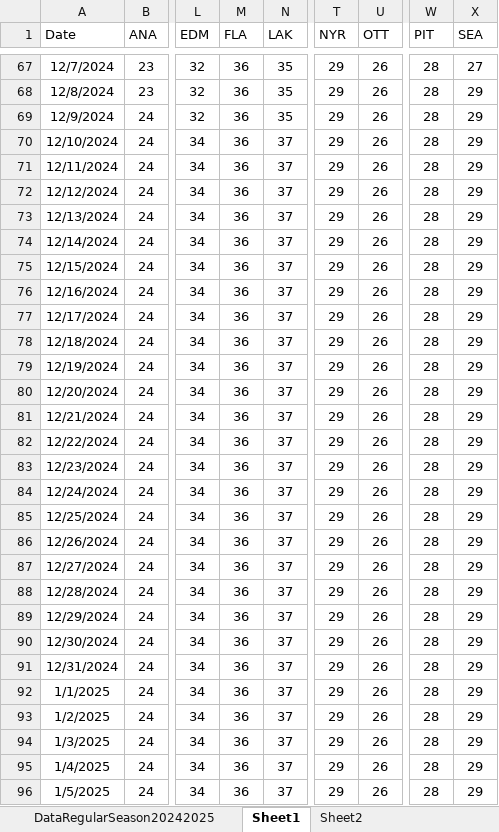
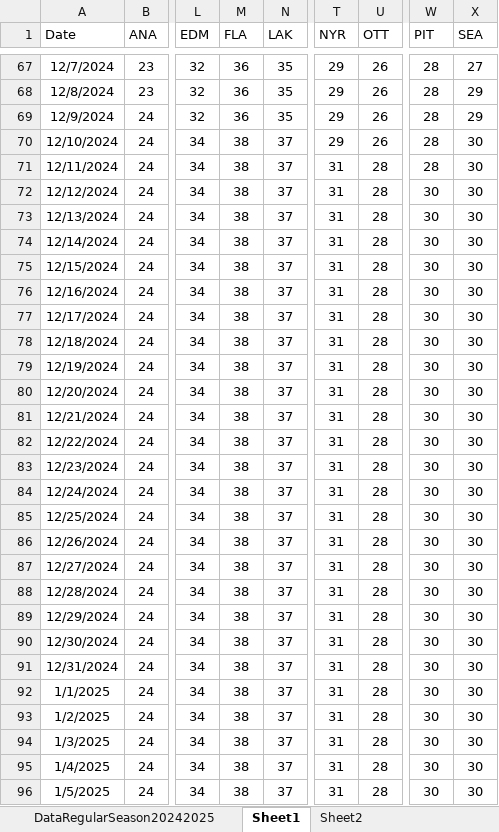
Before and after one commit to abriggs914/Coding_Practice, an Excel workbook: Python/Jerseys/NHLGamePredictions.xlsx, sheet Sheet1, drawn as a sheet; only a part is shown, gaps mark what is left out; values as stored, in another font and other column widths than the file's, no borders; charts and pictures and conditional formats and table styles not drawn; the diff covers the shown part only; the diff names each change by its address in the sheet, - before the commit and + after, or states it on an @@ line.

```diff
--- a/Python/Jerseys/NHLGamePredictions.xlsx (sheet Sheet1)
+++ b/Python/Jerseys/NHLGamePredictions.xlsx (sheet Sheet1)
-M70:M96 (FLA): 36
+M70:M96 (FLA): 38
-X70:X96 (SEA): 29
+X70:X96 (SEA): 30
-T71:T96 (NYR): 29
+T71:T96 (NYR): 31
-U71:U96 (OTT): 26
+U71:U96 (OTT): 28
-W72:W96 (PIT): 28
+W72:W96 (PIT): 30
```
Also changed, not shown: 525 edited cells elsewhere in this sheet, sheet Sheet2, sheet StatsRegularSeason20242025, sheet DataRegularSeason20242025, sheet CTG2425_DIV, sheet CurrentTeamGames20242025, sheet WatchedGames20242025, formulas that keep their value, charts or pictures.
